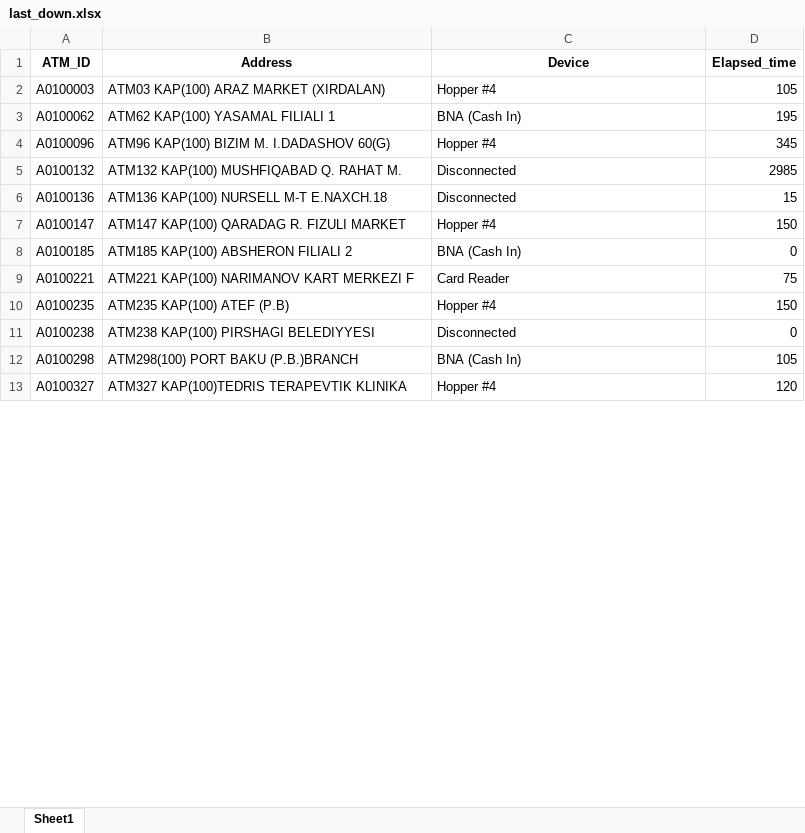
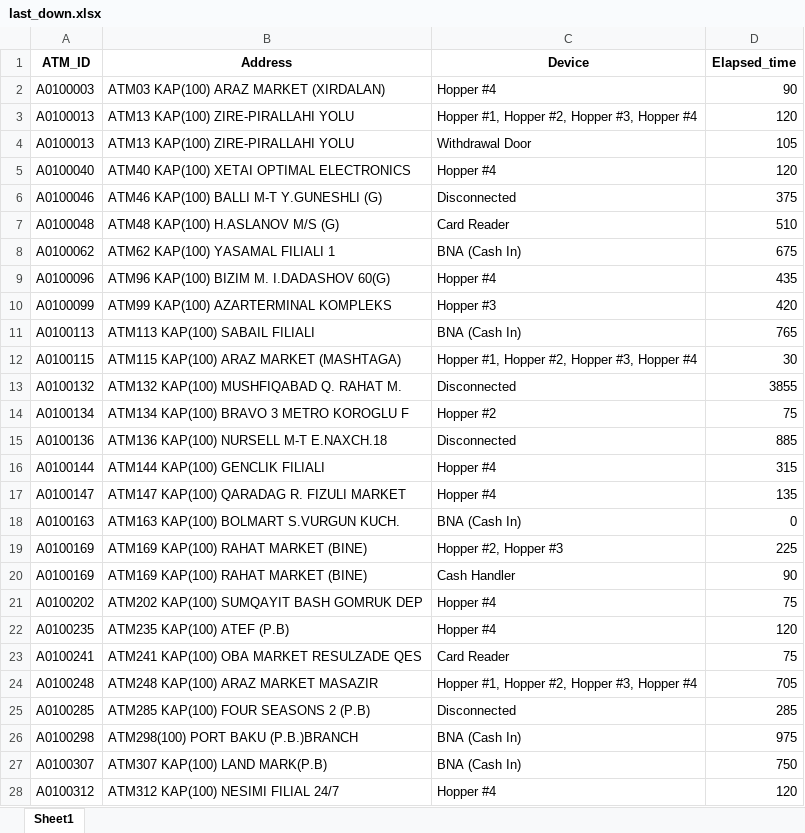
Before and after one commit to kbturgut090/fimi, an Excel workbook: last_down.xlsx, sheet Sheet1, drawn as a sheet; only a part is shown; values as stored, in another font and other column widths than the file's, no borders; removed rows and columns are numbered as before the commit, all else as after; the diff covers the shown part only; the diff names each change by its address in the sheet, - before the commit and + after, or states it on an @@ line.

Commit message:
all

```diff
--- a/last_down.xlsx (sheet Sheet1)
+++ b/last_down.xlsx (sheet Sheet1)
-D2 (Elapsed_time): 105
+D2 (Elapsed_time): 90
+row 3: A0100013 | ATM13 KAP(100) ZIRE-PIRALLAHI YOLU | Hopper #1, Hopper #2, Hopper #3, Hopper #4 | 120
+row 4: A0100013 | ATM13 KAP(100) ZIRE-PIRALLAHI YOLU | Withdrawal Door | 105
+row 5: A0100040 | ATM40 KAP(100) XETAI OPTIMAL ELECTRONICS | Hopper #4 | 120
+row 6: A0100046 | ATM46 KAP(100) BALLI M-T Y.GUNESHLI (G) | Disconnected | 375
+row 7: A0100048 | ATM48 KAP(100) H.ASLANOV M/S (G) | Card Reader | 510
-D8 (Elapsed_time): 195
+D8 (Elapsed_time): 675
-D9 (Elapsed_time): 345
+D9 (Elapsed_time): 435
+row 10: A0100099 | ATM99 KAP(100) AZARTERMINAL KOMPLEKS | Hopper #3 | 420
+row 11: A0100113 | ATM113 KAP(100) SABAIL FILIALI | BNA (Cash In) | 765
+row 12: A0100115 | ATM115 KAP(100) ARAZ MARKET (MASHTAGA) | Hopper #1, Hopper #2, Hopper #3, Hopper #4 | 30
-D13 (Elapsed_time): 2985
+D13 (Elapsed_time): 3855
+row 14: A0100134 | ATM134 KAP(100) BRAVO 3 METRO KOROGLU F | Hopper #2 | 75
-D15 (Elapsed_time): 15
+D15 (Elapsed_time): 885
+row 16: A0100144 | ATM144 KAP(100) GENCLIK FILIALI | Hopper #4 | 315
-D17 (Elapsed_time): 150
+D17 (Elapsed_time): 135
-A18 (ATM_ID): A0100185
+A18 (ATM_ID): A0100163
-B18 (Address): ATM185 KAP(100) ABSHERON FILIALI 2
+B18 (Address): ATM163 KAP(100) BOLMART S.VURGUN KUCH.
-row 9: A0100221 | ATM221 KAP(100) NARIMANOV KART MERKEZI F | Card Reader | 75
+row 19: A0100169 | ATM169 KAP(100) RAHAT MARKET (BINE) | Hopper #2, Hopper #3 | 225
+row 20: A0100169 | ATM169 KAP(100) RAHAT MARKET (BINE) | Cash Handler | 90
+row 21: A0100202 | ATM202 KAP(100) SUMQAYIT BASH GOMRUK DEP | Hopper #4 | 75
-D22 (Elapsed_time): 150
+D22 (Elapsed_time): 120
-row 11: A0100238 | ATM238 KAP(100) PIRSHAGI BELEDIYYESI | Disconnected | 0
+row 23: A0100241 | ATM241 KAP(100) OBA MARKET RESULZADE QES | Card Reader | 75
+row 24: A0100248 | ATM248 KAP(100) ARAZ MARKET MASAZIR | Hopper #1, Hopper #2, Hopper #3, Hopper #4 | 705
+row 25: A0100285 | ATM285 KAP(100) FOUR SEASONS 2 (P.B) | Disconnected | 285
-D26 (Elapsed_time): 105
+D26 (Elapsed_time): 975
+row 27: A0100307 | ATM307 KAP(100) LAND MARK(P.B) | BNA (Cash In) | 750
-A28 (ATM_ID): A0100327
+A28 (ATM_ID): A0100312
-B28 (Address): ATM327 KAP(100)TEDRIS TERAPEVTIK KLINIKA
+B28 (Address): ATM312 KAP(100) NESIMI FILIAL 24/7
```
Also changed, not shown: 28 added rows, 7 removed rows and 22 edited cells elsewhere in this sheet.
